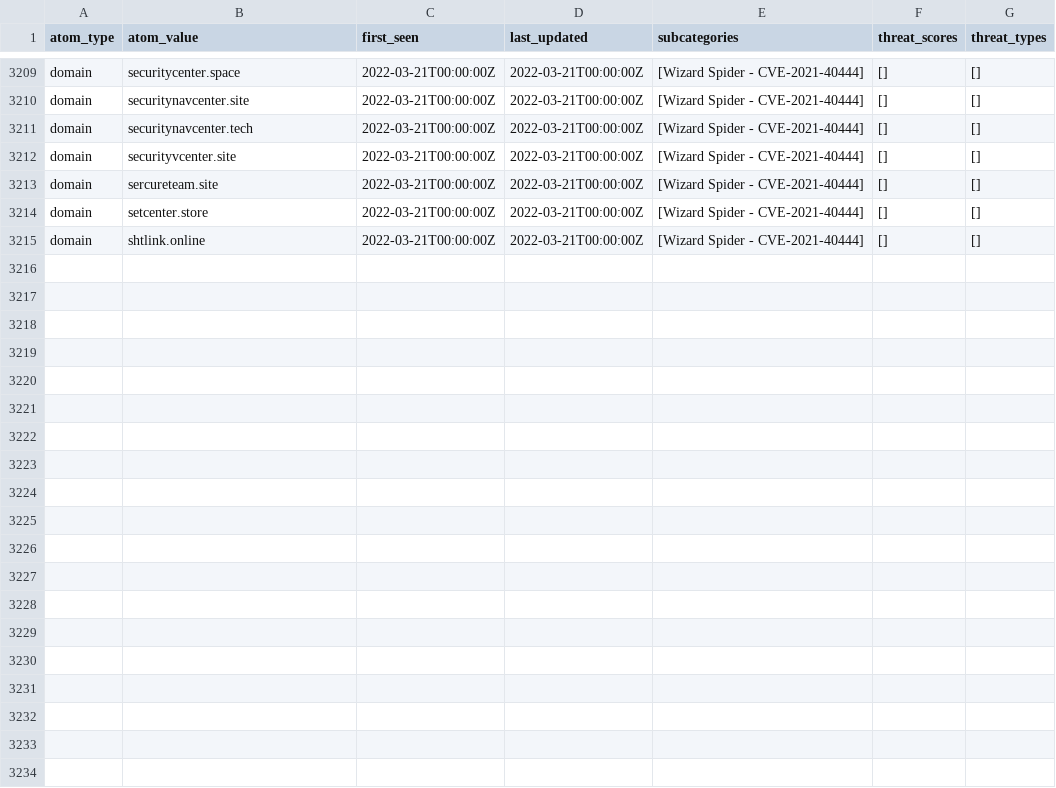
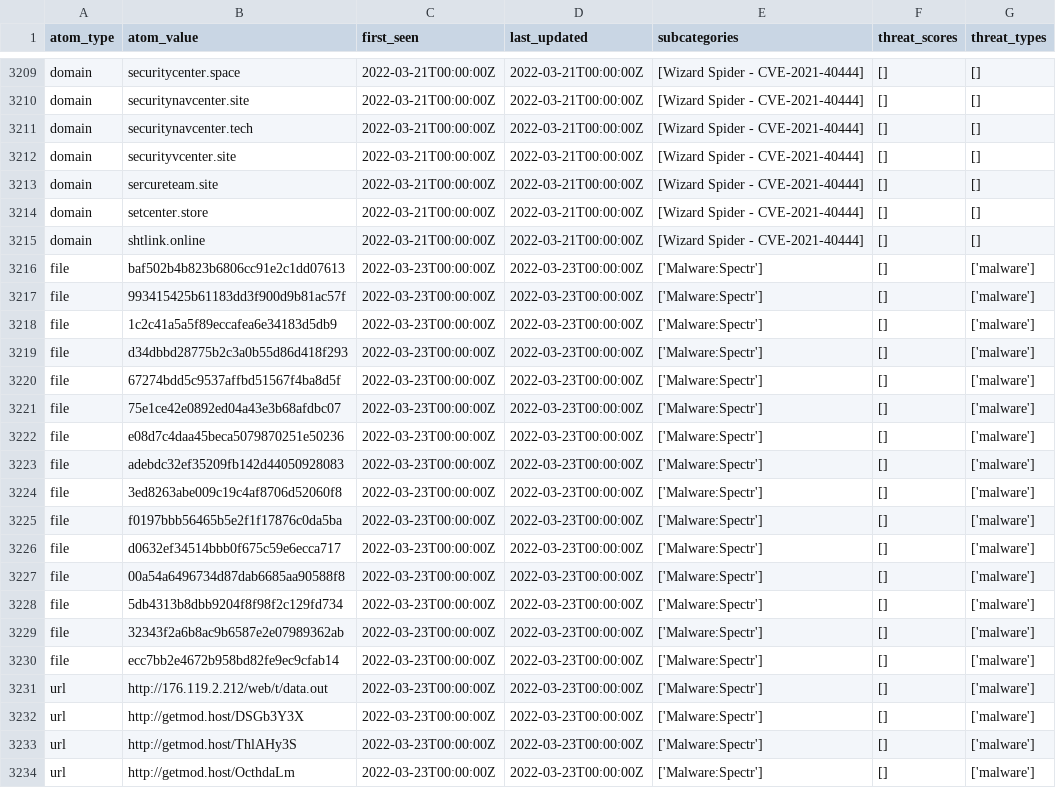
Before and after one commit to drac0m/IoCs, a CSV file: RussianUkraine_IoCs.csv, drawn as a sheet; only a part is shown, gaps mark what is left out; the diff covers the shown part only.

Commit message:
Update RussianUkraine_IoCs.csv
updated with spectr IoCs

```diff
--- a/RussianUkraine_IoCs.csv
+++ b/RussianUkraine_IoCs.csv
@@ -3215 +3215,20 @@ domain,setcenter.store,2022-03-21T00:00:00Z,2022-03-21T00:00:00Z,[Wizard Spider
 domain,shtlink.online,2022-03-21T00:00:00Z,2022-03-21T00:00:00Z,[Wizard Spider - CVE-2021-40444],[],[]
+file,baf502b4b823b6806cc91e2c1dd07613,2022-03-23T00:00:00Z,2022-03-23T00:00:00Z,['Malware:Spectr'],[],['malware']
+file,993415425b61183dd3f900d9b81ac57f,2022-03-23T00:00:00Z,2022-03-23T00:00:00Z,['Malware:Spectr'],[],['malware']
+file,1c2c41a5a5f89eccafea6e34183d5db9,2022-03-23T00:00:00Z,2022-03-23T00:00:00Z,['Malware:Spectr'],[],['malware']
+file,d34dbbd28775b2c3a0b55d86d418f293,2022-03-23T00:00:00Z,2022-03-23T00:00:00Z,['Malware:Spectr'],[],['malware']
+file,67274bdd5c9537affbd51567f4ba8d5f,2022-03-23T00:00:00Z,2022-03-23T00:00:00Z,['Malware:Spectr'],[],['malware']
+file,75e1ce42e0892ed04a43e3b68afdbc07,2022-03-23T00:00:00Z,2022-03-23T00:00:00Z,['Malware:Spectr'],[],['malware']
+file,e08d7c4daa45beca5079870251e50236,2022-03-23T00:00:00Z,2022-03-23T00:00:00Z,['Malware:Spectr'],[],['malware']
+file,adebdc32ef35209fb142d44050928083,2022-03-23T00:00:00Z,2022-03-23T00:00:00Z,['Malware:Spectr'],[],['malware']
+file,3ed8263abe009c19c4af8706d52060f8,2022-03-23T00:00:00Z,2022-03-23T00:00:00Z,['Malware:Spectr'],[],['malware']
+file,f0197bbb56465b5e2f1f17876c0da5ba,2022-03-23T00:00:00Z,2022-03-23T00:00:00Z,['Malware:Spectr'],[],['malware']
+file,d0632ef34514bbb0f675c59e6ecca717,2022-03-23T00:00:00Z,2022-03-23T00:00:00Z,['Malware:Spectr'],[],['malware']
+file,00a54a6496734d87dab6685aa90588f8,2022-03-23T00:00:00Z,2022-03-23T00:00:00Z,['Malware:Spectr'],[],['malware']
+file,5db4313b8dbb9204f8f98f2c129fd734,2022-03-23T00:00:00Z,2022-03-23T00:00:00Z,['Malware:Spectr'],[],['malware']
+file,32343f2a6b8ac9b6587e2e07989362ab,2022-03-23T00:00:00Z,2022-03-23T00:00:00Z,['Malware:Spectr'],[],['malware']
+file,ecc7bb2e4672b958bd82fe9ec9cfab14,2022-03-23T00:00:00Z,2022-03-23T00:00:00Z,['Malware:Spectr'],[],['malware']
+url,http://176.119.2.212/web/t/data.out,2022-03-23T00:00:00Z,2022-03-23T00:00:00Z,['Malware:Spectr'],[],['malware']
+url,http://getmod.host/DSGb3Y3X,2022-03-23T00:00:00Z,2022-03-23T00:00:00Z,['Malware:Spectr'],[],['malware']
+url,http://getmod.host/ThlAHy3S,2022-03-23T00:00:00Z,2022-03-23T00:00:00Z,['Malware:Spectr'],[],['malware']
+url,http://getmod.host/OcthdaLm,2022-03-23T00:00:00Z,2022-03-23T00:00:00Z,['Malware:Spectr'],[],['malware']
```
Also changed, not shown: 9 added rows elsewhere in this file.
